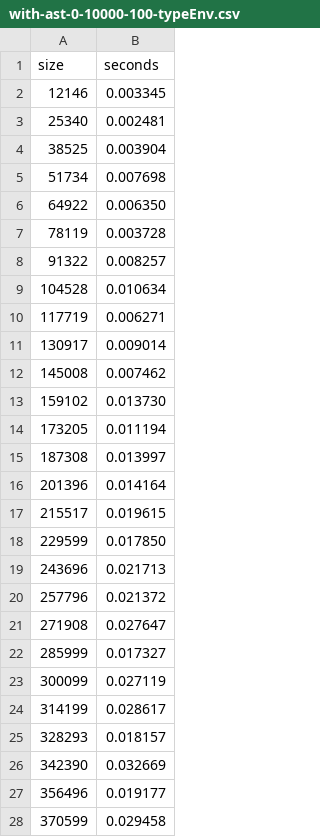
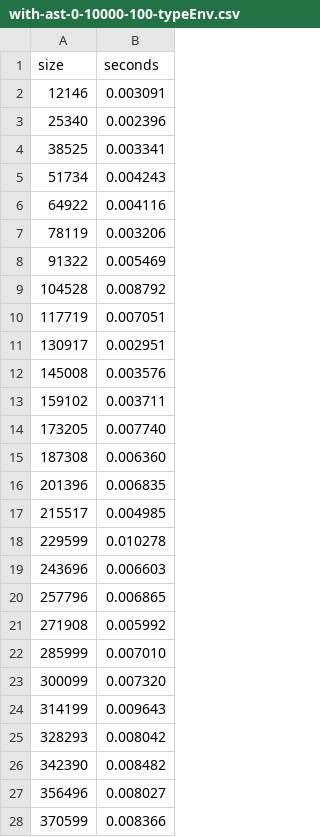
Before and after one commit to ZeweiChu/ObjectAlgebraFramework, a CSV file: QL/resources/benchmark/with-ast-0-10000-100-typeEnv.csv, drawn as a sheet; only a part is shown; the diff covers the shown part only.

Commit message:
Benchmarks and scripts.

```diff
--- a/QL/resources/benchmark/with-ast-0-10000-100-typeEnv.csv
+++ b/QL/resources/benchmark/with-ast-0-10000-100-typeEnv.csv
@@ -1,28 +1,28 @@
 size, seconds
-12146, 0.003345
-25340, 0.002481
-38525, 0.003904
-51734, 0.007698
-64922, 0.006350
-78119, 0.003728
-91322, 0.008257
-104528, 0.010634
-117719, 0.006271
-130917, 0.009014
-145008, 0.007462
-159102, 0.013730
-173205, 0.011194
-187308, 0.013997
-201396, 0.014164
-215517, 0.019615
-229599, 0.017850
-243696, 0.021713
-257796, 0.021372
-271908, 0.027647
-285999, 0.017327
-300099, 0.027119
-314199, 0.028617
-328293, 0.018157
-342390, 0.032669
-356496, 0.019177
-370599, 0.029458
+12146, 0.003091
+25340, 0.002396
+38525, 0.003341
+51734, 0.004243
+64922, 0.004116
+78119, 0.003206
+91322, 0.005469
+104528, 0.008792
+117719, 0.007051
+130917, 0.002951
+145008, 0.003576
+159102, 0.003711
+173205, 0.007740
+187308, 0.006360
+201396, 0.006835
+215517, 0.004985
+229599, 0.010278
+243696, 0.006603
+257796, 0.006865
+271908, 0.005992
+285999, 0.007010
+300099, 0.007320
+314199, 0.009643
+328293, 0.008042
+342390, 0.008482
+356496, 0.008027
+370599, 0.008366
```
Also changed, not shown: 62 removed rows and 11 edited cells elsewhere in this file, QL/resources/benchmark/with-alg-0-10000-100-controlDeps.csv, QL/resources/benchmark/with-alg-0-10000-100-noop.csv, 11 other files.
